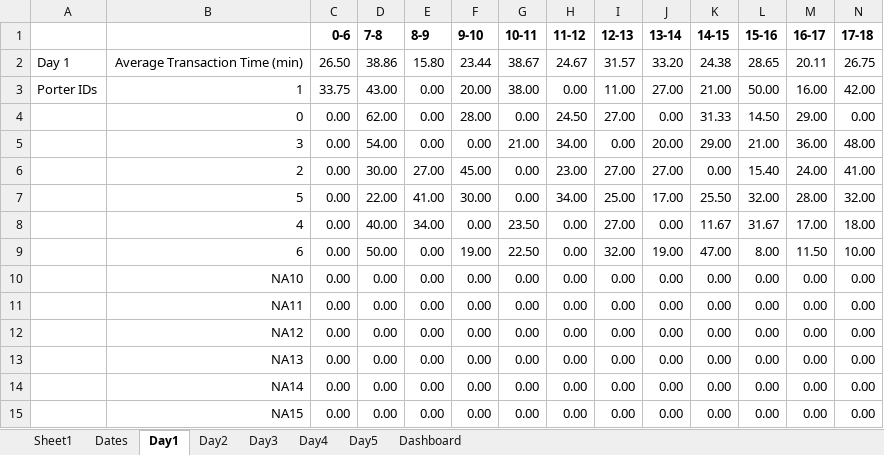
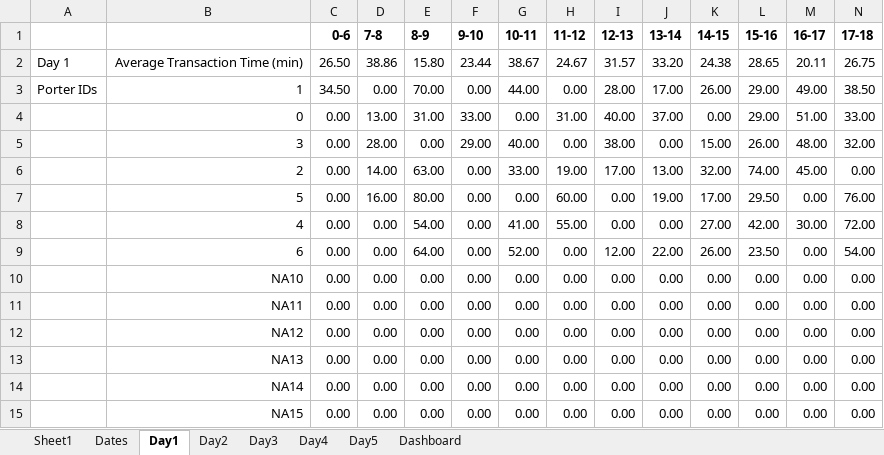
Before and after one commit to vkondrav/Porter-Simulation, an Excel workbook: Simulation Prototype/dashboard.xlsm, sheet Day1, drawn as a sheet; only a part is shown; values as stored, in another font and other column widths than the file's, no borders; removed rows and columns are numbered as before the commit, all else as after; rows hold the shown columns only; the diff covers the shown part only; the diff names each change by its address in the sheet, - before the commit and + after, or states it on an @@ line.

```diff
--- a/Simulation Prototype/dashboard.xlsm (sheet Day1)
+++ b/Simulation Prototype/dashboard.xlsm (sheet Day1)
-row 3: Porter IDs | 1 | 33.75 | 43.00 | 0.00 | 20.00 | 38.00 | 0.00 | 11.00 | 27.00 | 21.00 | 50.00 | 16.00 | 42.00
-row 4:  | 0 | 0.00 | 62.00 | 0.00 | 28.00 | 0.00 | 24.50 | 27.00 | 0.00 | 31.33 | 14.50 | 29.00 | 0.00
-row 5:  | 3 | 0.00 | 54.00 | 0.00 | 0.00 | 21.00 | 34.00 | 0.00 | 20.00 | 29.00 | 21.00 | 36.00 | 48.00
-row 6:  | 2 | 0.00 | 30.00 | 27.00 | 45.00 | 0.00 | 23.00 | 27.00 | 27.00 | 0.00 | 15.40 | 24.00 | 41.00
-row 7:  | 5 | 0.00 | 22.00 | 41.00 | 30.00 | 0.00 | 34.00 | 25.00 | 17.00 | 25.50 | 32.00 | 28.00 | 32.00
-row 8:  | 4 | 0.00 | 40.00 | 34.00 | 0.00 | 23.50 | 0.00 | 27.00 | 0.00 | 11.67 | 31.67 | 17.00 | 18.00
-row 9:  | 6 | 0.00 | 50.00 | 0.00 | 19.00 | 22.50 | 0.00 | 32.00 | 19.00 | 47.00 | 8.00 | 11.50 | 10.00
+row 3: Porter IDs | 1 | 34.50 | 0.00 | 70.00 | 0.00 | 44.00 | 0.00 | 28.00 | 17.00 | 26.00 | 29.00 | 49.00 | 38.50
+row 4:  | 0 | 0.00 | 13.00 | 31.00 | 33.00 | 0.00 | 31.00 | 40.00 | 37.00 | 0.00 | 29.00 | 51.00 | 33.00
+row 5:  | 3 | 0.00 | 28.00 | 0.00 | 29.00 | 40.00 | 0.00 | 38.00 | 0.00 | 15.00 | 26.00 | 48.00 | 32.00
+row 6:  | 2 | 0.00 | 14.00 | 63.00 | 0.00 | 33.00 | 19.00 | 17.00 | 13.00 | 32.00 | 74.00 | 45.00 | 0.00
+row 7:  | 5 | 0.00 | 16.00 | 80.00 | 0.00 | 0.00 | 60.00 | 0.00 | 19.00 | 17.00 | 29.50 | 0.00 | 76.00
+row 8:  | 4 | 0.00 | 0.00 | 54.00 | 0.00 | 41.00 | 55.00 | 0.00 | 0.00 | 27.00 | 42.00 | 30.00 | 72.00
+row 9:  | 6 | 0.00 | 0.00 | 64.00 | 0.00 | 52.00 | 0.00 | 12.00 | 22.00 | 26.00 | 23.50 | 0.00 | 54.00
```
Also changed, not shown: 7 added rows and 7 removed rows elsewhere in this sheet, sheet Sheet1, charts or pictures.
